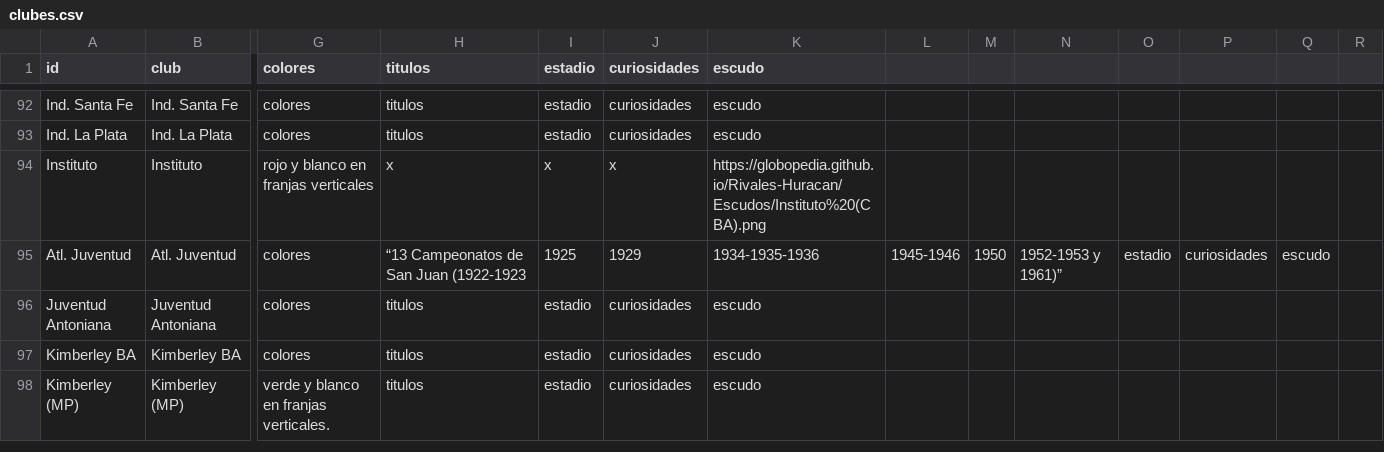
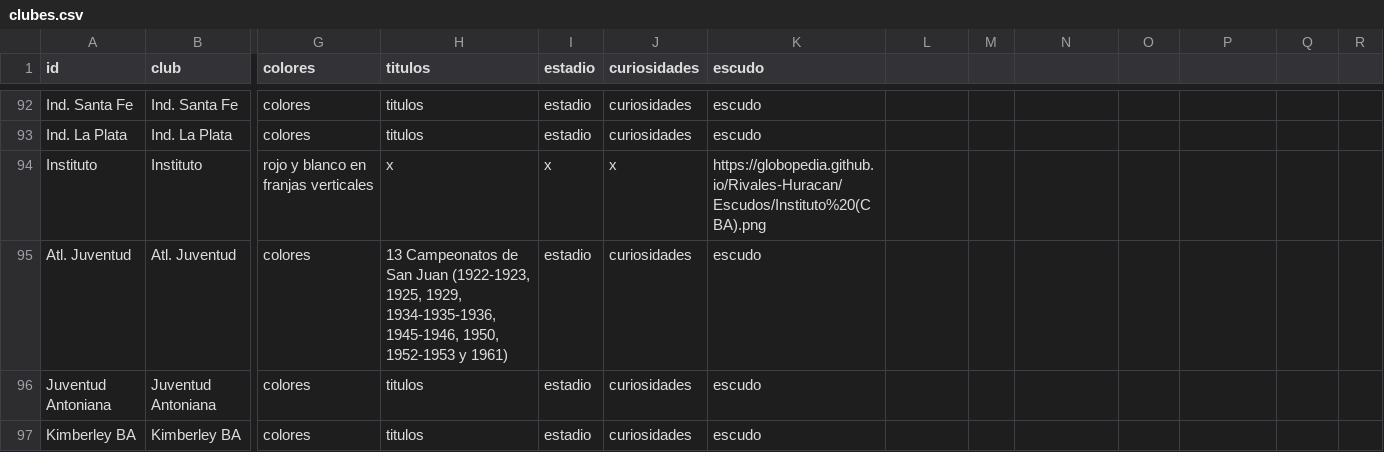
Before and after one commit to globopedia/Lubs, a CSV file: clubes.csv, drawn as a sheet; only a part is shown, gaps mark what is left out; the shorter side is filled out with more unchanged rows; the diff covers the shown part only; the diff names each change by its address in the sheet, - before the commit and + after, or states it on an @@ line.

Commit message:
Update clubes.csv

```diff
--- a/clubes.csv
+++ b/clubes.csv
-H95 (titulos): “13 Campeonatos de San Juan (1922-1923
+H95 (titulos): 13 Campeonatos de San Juan (1922-1923, 1925, 1929, 1934-1935-1936, 1945-1946, 1950, 1952-1953 y 1961)
-I95 (estadio): 1925
+I95 (estadio): estadio
-J95 (curiosidades): 1929
+J95 (curiosidades): curiosidades
-K95 (escudo): 1934-1935-1936
+K95 (escudo): escudo
-L95: 1945-1946
+L95: (empty)
-M95: 1950
+M95: (empty)
-N95: 1952-1953 y 1961)”
+N95: (empty)
-O95: estadio
+O95: (empty)
-P95: curiosidades
+P95: (empty)
-Q95: escudo
+Q95: (empty)
```
Also changed, not shown: 37 edited cells elsewhere in this file.
